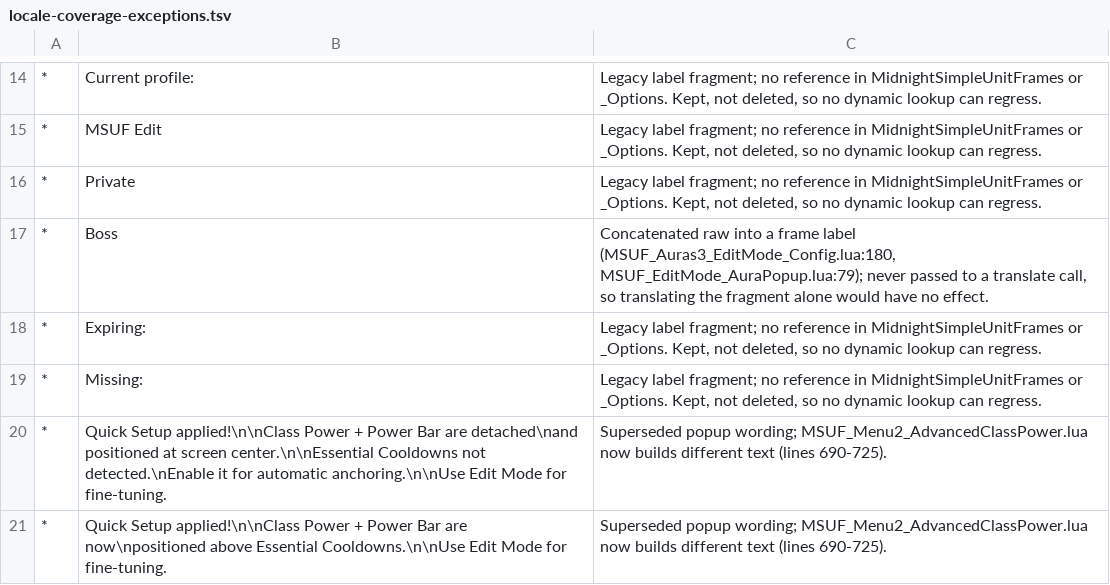
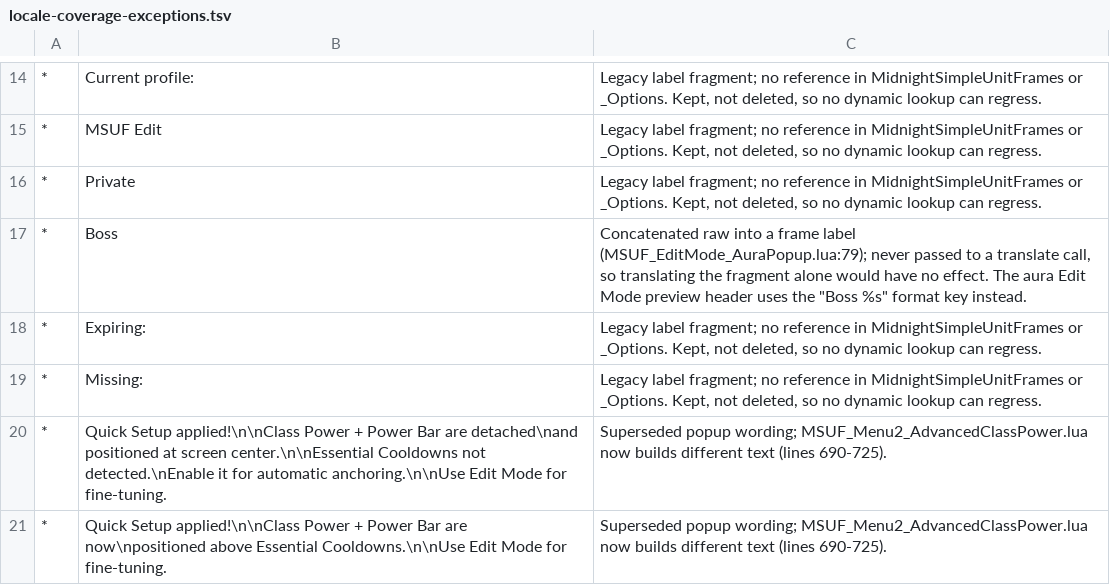
Before and after one commit to Mapkov2/MidnightSimpleUnitFrames, a TSV file: tools/locale-coverage-exceptions.tsv, drawn as a sheet; only a part is shown, gaps mark what is left out; the diff names each change by its address in the sheet, - before the commit and + after, or states it on an @@ line.

Commit message:
fix(auras): translate the MSUF Highlights group filter tooltip
The curated MSUF Highlights Party/Raid buff filter had a tooltip with no
key in any language pack, so it read English everywhere. The menu
translates item tooltips at display time; the ten translated packs now
carry it. aura_label_i18n_smoke loads the real group filter list and
fails when a translated pack lacks any of its tooltips.

The locale exception row for the 'Boss ' fragment cited an Edit Mode
config concatenation that W3-C4 replaced with the 'Boss %s' format; it
now cites only the remaining one (MSUF_EditMode_AuraPopup.lua:79).

```diff
--- a/tools/locale-coverage-exceptions.tsv
+++ b/tools/locale-coverage-exceptions.tsv
-C17: …frame label (MSUF_Auras3_EditMode_Config.lua:180, MSUF_EditMode_AuraPopup.lua:79); never passed to a translate call, so translating the fragment alone would have no effect.
+C17: …frame label (MSUF_EditMode_AuraPopup.lua:79); never passed to a translate call, so translating the fragment alone would have no effect. The aura Edit Mode preview header uses the "Boss %s" format key instead.
```
Also changed, not shown: 11 other files.
